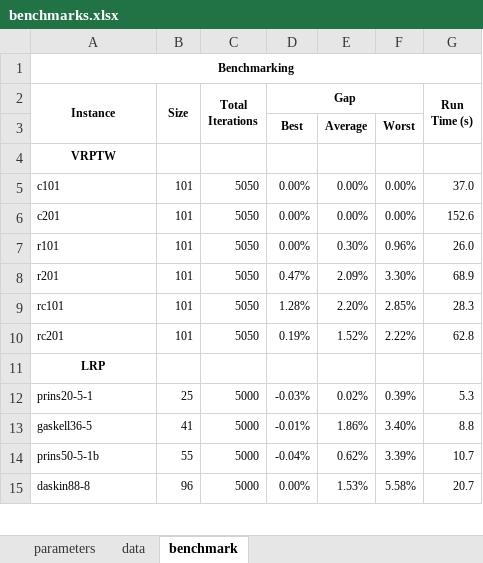
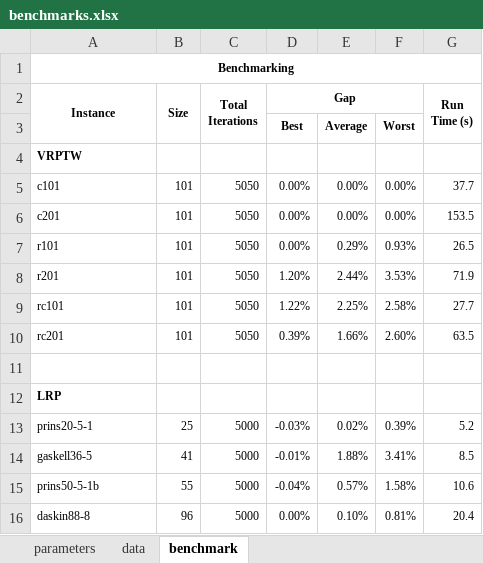
Before and after one commit to anmpahwa/LRP.jl, an Excel workbook: benchmarks.xlsx, sheet benchmark, drawn as a sheet; only a part is shown; values as stored, in another font and other column widths than the file's, no borders; addresses are those after the commit; the diff covers the shown part only; the diff names each change by its address in the sheet, - before the commit and + after, or states it on an @@ line.

```diff
--- a/benchmarks.xlsx (sheet benchmark)
+++ b/benchmarks.xlsx (sheet benchmark)
-A4 alignment: center
+A4 alignment: left
-G5 (Run Time (s)): 37.0
+G5 (Run Time (s)): 37.7
-G6 (Run Time (s)): 152.6
+G6 (Run Time (s)): 153.5
-E7: 0.30%
+E7: 0.29%
-F7: 0.96%
+F7: 0.93%
-G7 (Run Time (s)): 26.0
+G7 (Run Time (s)): 26.5
-D8 (Gap): 0.47%
+D8 (Gap): 1.20%
-E8: 2.09%
+E8: 2.44%
-F8: 3.30%
+F8: 3.53%
-G8 (Run Time (s)): 68.9
+G8 (Run Time (s)): 71.9
-D9 (Gap): 1.28%
+D9 (Gap): 1.22%
-E9: 2.20%
+E9: 2.25%
-F9: 2.85%
+F9: 2.58%
-G9 (Run Time (s)): 28.3
+G9 (Run Time (s)): 27.7
-D10 (Gap): 0.19%
+D10 (Gap): 0.39%
-E10: 1.52%
+E10: 1.66%
-F10: 2.22%
+F10: 2.60%
-G10 (Run Time (s)): 62.8
+G10 (Run Time (s)): 63.5
+row 11: (empty)
-A12 alignment: center
+A12 alignment: left
-G13 (Run Time (s)): 5.3
+G13 (Run Time (s)): 5.2
-E14: 1.86%
+E14: 1.88%
-F14: 3.40%
+F14: 3.41%
-G14 (Run Time (s)): 8.8
+G14 (Run Time (s)): 8.5
-E15: 0.62%
+E15: 0.57%
-F15: 3.39%
+F15: 1.58%
-G15 (Run Time (s)): 10.7
+G15 (Run Time (s)): 10.6
-E16: 1.53%
+E16: 0.10%
-F16: 5.58%
+F16: 0.81%
-G16 (Run Time (s)): 20.7
+G16 (Run Time (s)): 20.4
```
Also changed, not shown: 24 edited cells elsewhere in this sheet, sheet data, formulas that keep their value, 1 other file.
